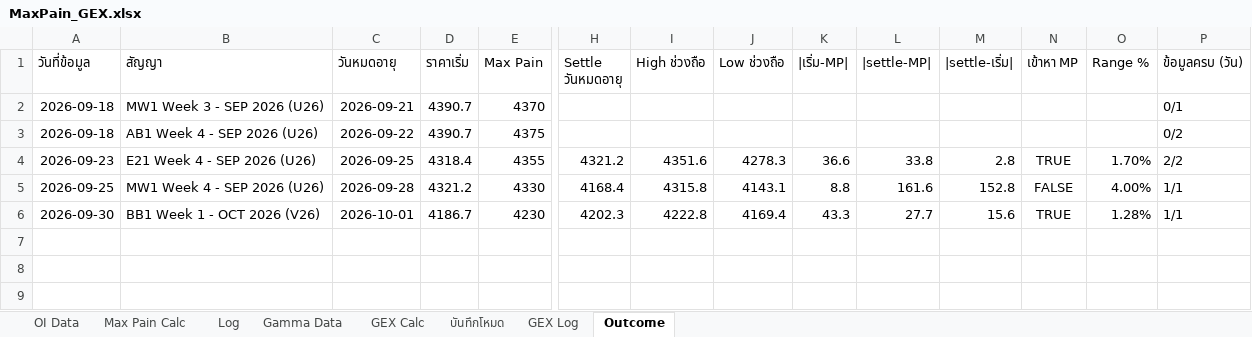
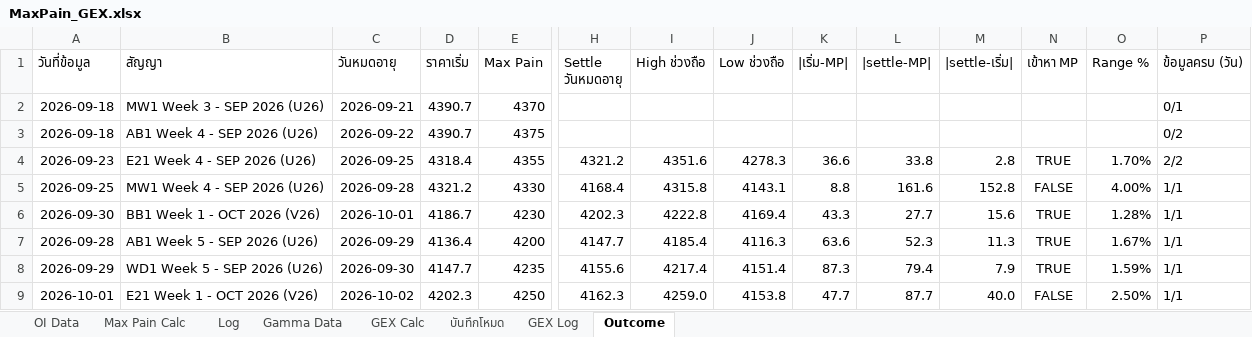
Before and after one commit to tphotaya-ctrl/maxpain-and-gex, an Excel workbook: MaxPain_GEX.xlsx, sheet Outcome, drawn as a sheet; only a part is shown, gaps mark what is left out; values as stored, in another font and other column widths than the file's, no borders; rows hold the shown columns only; the diff names each change by its address in the sheet, - before the commit and + after, or states it on an @@ line.

```diff
--- a/MaxPain_GEX.xlsx (sheet Outcome)
+++ b/MaxPain_GEX.xlsx (sheet Outcome)
+row 7: 2026-09-28 | AB1 Week 5 - SEP 2026 (U26) | 2026-09-29 | 4136.4 | 4200 | 4147.7 | 4185.4 | 4116.3 | 63.6 | 52.3 | 11.3 | TRUE | 1.67% | 1/1
+row 8: 2026-09-29 | WD1 Week 5 - SEP 2026 (U26) | 2026-09-30 | 4147.7 | 4235 | 4155.6 | 4217.4 | 4151.4 | 87.3 | 79.4 | 7.9 | TRUE | 1.59% | 1/1
+row 9: 2026-10-01 | E21 Week 1 - OCT 2026 (V26) | 2026-10-02 | 4202.3 | 4250 | 4162.3 | 4259.0 | 4153.8 | 47.7 | 87.7 | 40.0 | FALSE | 2.50% | 1/1
```
Also changed, not shown: sheet OI Data, sheet Gamma Data, sheet Log, sheet GEX Log, sheet Max Pain Calc, sheet GEX Calc, charts or pictures, 1 other file.
